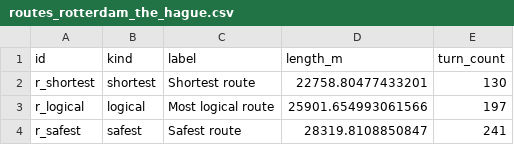
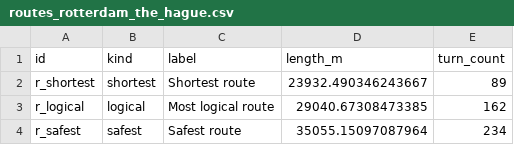
Before and after one commit to emillambert/sa2_chokepoint_app, a CSV file: exports/routes_rotterdam_the_hague.csv, drawn as a sheet.

```diff
--- a/exports/routes_rotterdam_the_hague.csv
+++ b/exports/routes_rotterdam_the_hague.csv
@@ -1,4 +1,4 @@
 id,kind,label,length_m,turn_count
-r_shortest,shortest,Shortest route,22758.80477433201,130
-r_logical,logical,Most logical route,25901.654993061566,197
-r_safest,safest,Safest route,28319.8108850847,241
+r_shortest,shortest,Shortest route,23932.490346243667,89
+r_logical,logical,Most logical route,29040.67308473385,162
+r_safest,safest,Safest route,35055.15097087964,234
```
Also changed, not shown: exports/chokepoints_rotterdam_the_hague.csv, exports/pois_rotterdam_the_hague.csv, 23 other files.
